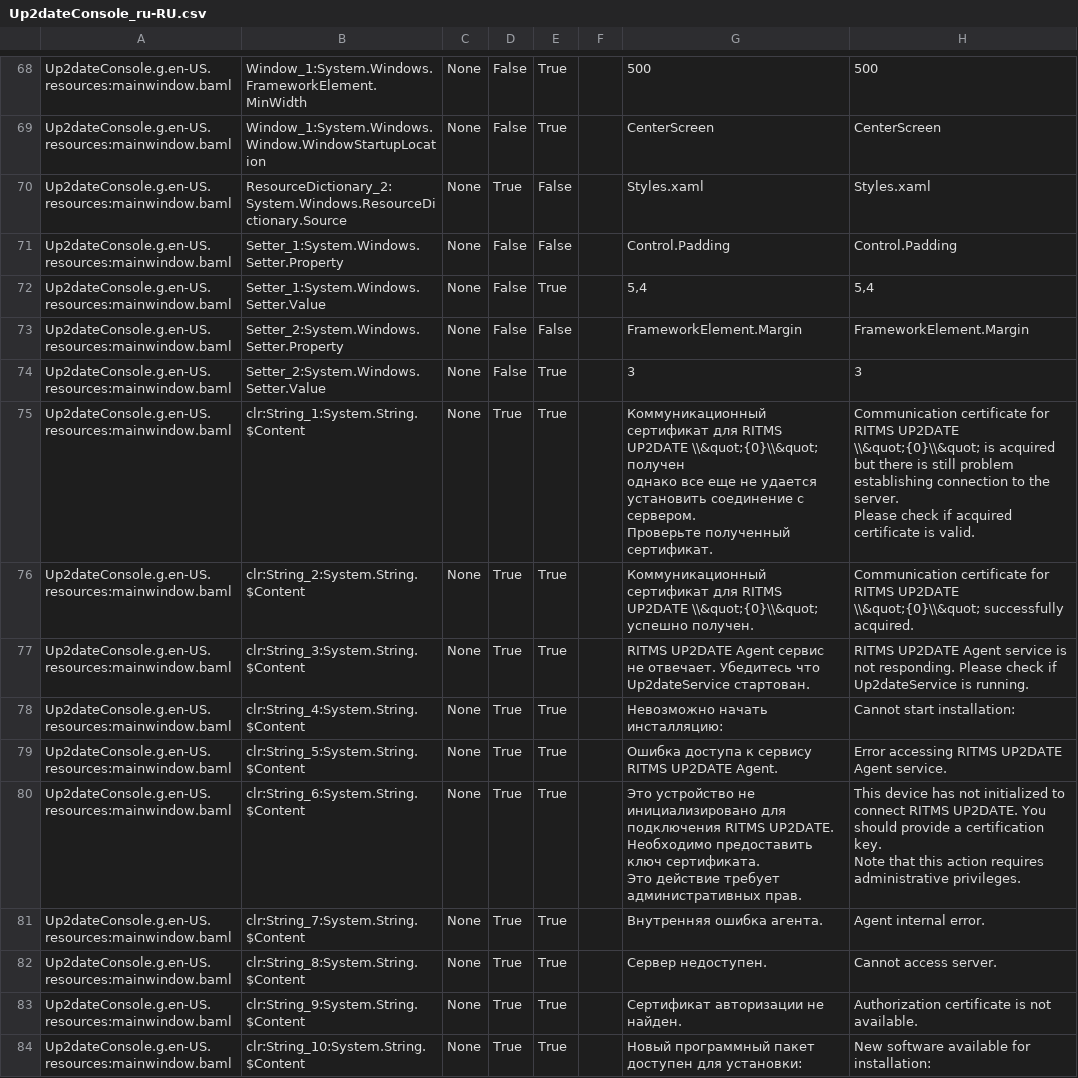
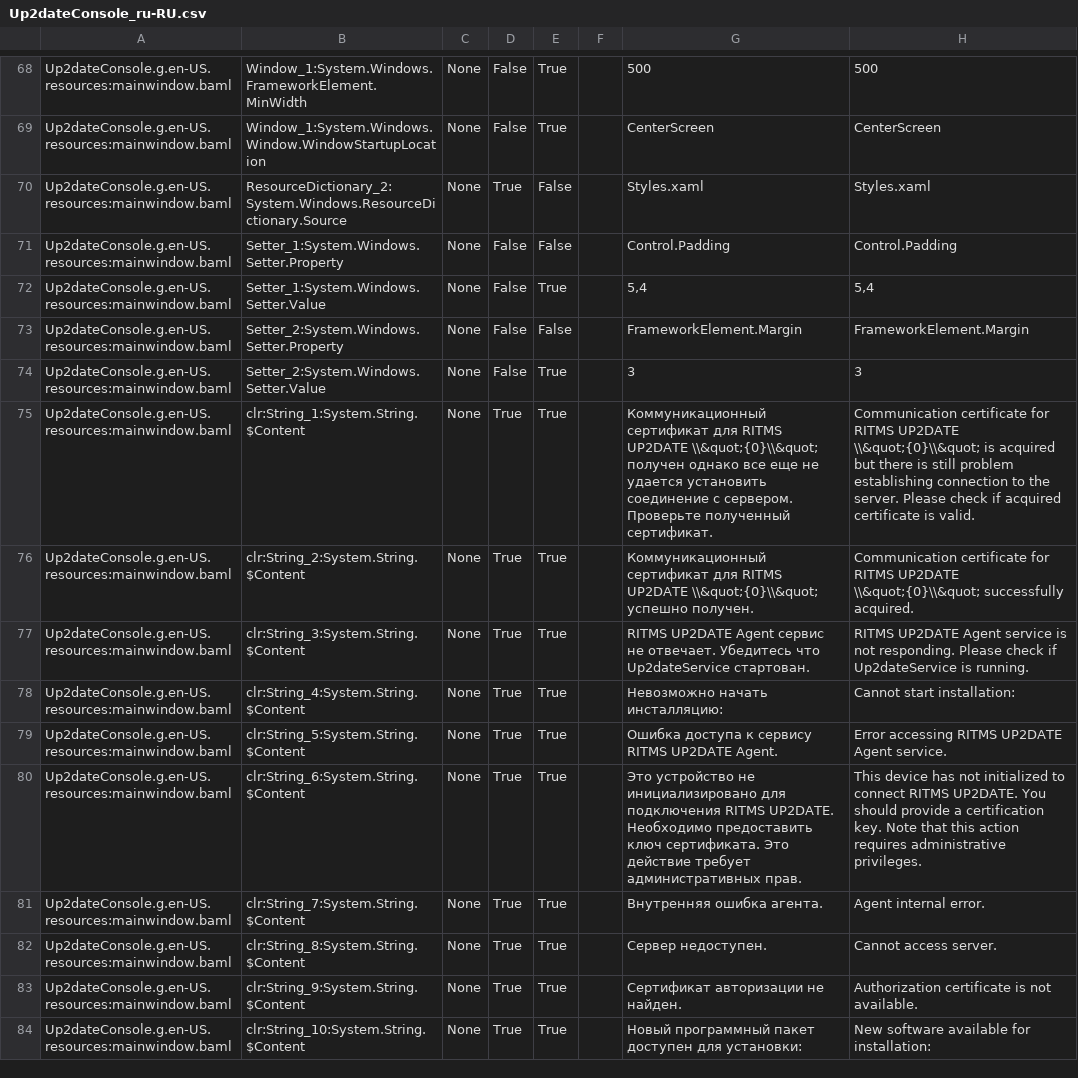
Before and after one commit to rtsoft-sdc/up2date-win, a CSV file: Up2dateService/Up2dateConsole/Localization/Up2dateConsole_ru-RU.csv, drawn as a sheet; only a part is shown, gaps mark what is left out.

```diff
--- a/Up2dateService/Up2dateConsole/Localization/Up2dateConsole_ru-RU.csv
+++ b/Up2dateService/Up2dateConsole/Localization/Up2dateConsole_ru-RU.csv
@@ -74,9 +74,3 @@ Up2dateConsole.g.en-US.resources:mainwindow.baml,Setter_2:System.Windows.Setter.
 Up2dateConsole.g.en-US.resources:mainwindow.baml,Setter_2:System.Windows.Setter.Value,None,False,True,,3,3,
-Up2dateConsole.g.en-US.resources:mainwindow.baml,clr:String_1:System.String.$Content,None,True,True,,"Коммуникационный сертификат для RITMS UP2DATE \\&quot;{0}\\&quot; получен
-однако все еще не удается установить соединение с сервером.
-
-Проверьте полученный сертификат.","Communication certificate for RITMS UP2DATE \\&quot;{0}\\&quot; is acquired
-but there is still problem establishing connection to the server.
-
-Please check if acquired certificate is valid.",
+Up2dateConsole.g.en-US.resources:mainwindow.baml,clr:String_1:System.String.$Content,None,True,True,,"Коммуникационный сертификат для RITMS UP2DATE \\&quot;{0}\\&quot; получен однако все еще не удается установить соединение с сервером. Проверьте полученный сертификат.",Communication certificate for RITMS UP2DATE \\&quot;{0}\\&quot; is acquired but there is still problem establishing connection to the server. Please check if acquired certificate is valid.,
 Up2dateConsole.g.en-US.resources:mainwindow.baml,clr:String_2:System.String.$Content,None,True,True,,Коммуникационный сертификат для RITMS UP2DATE \\&quot;{0}\\&quot; успешно получен.,Communication certificate for RITMS UP2DATE \\&quot;{0}\\&quot; successfully acquired.,
@@ -85,7 +79,3 @@ Up2dateConsole.g.en-US.resources:mainwindow.baml,clr:String_4:System.String.$Con
 Up2dateConsole.g.en-US.resources:mainwindow.baml,clr:String_5:System.String.$Content,None,True,True,,Ошибка доступа к сервису RITMS UP2DATE Agent.,Error accessing RITMS UP2DATE Agent service.,
-Up2dateConsole.g.en-US.resources:mainwindow.baml,clr:String_6:System.String.$Content,None,True,True,,"Это устройство не инициализировано для подключения RITMS UP2DATE. Необходимо предоставить ключ сертификата.
-
-Это действие требует административных прав.","This device has not initialized to connect RITMS UP2DATE. You should provide a certification key.
-
-Note that this action requires administrative privileges.",
+Up2dateConsole.g.en-US.resources:mainwindow.baml,clr:String_6:System.String.$Content,None,True,True,,"Это устройство не инициализировано для подключения RITMS UP2DATE. Необходимо предоставить ключ сертификата. Это действие требует административных прав.",This device has not initialized to connect RITMS UP2DATE. You should provide a certification key. Note that this action requires administrative privileges.,
 Up2dateConsole.g.en-US.resources:mainwindow.baml,clr:String_7:System.String.$Content,None,True,True,,Внутренняя ошибка агента.,Agent internal error.,
```
Also changed, not shown: 2 other files.
